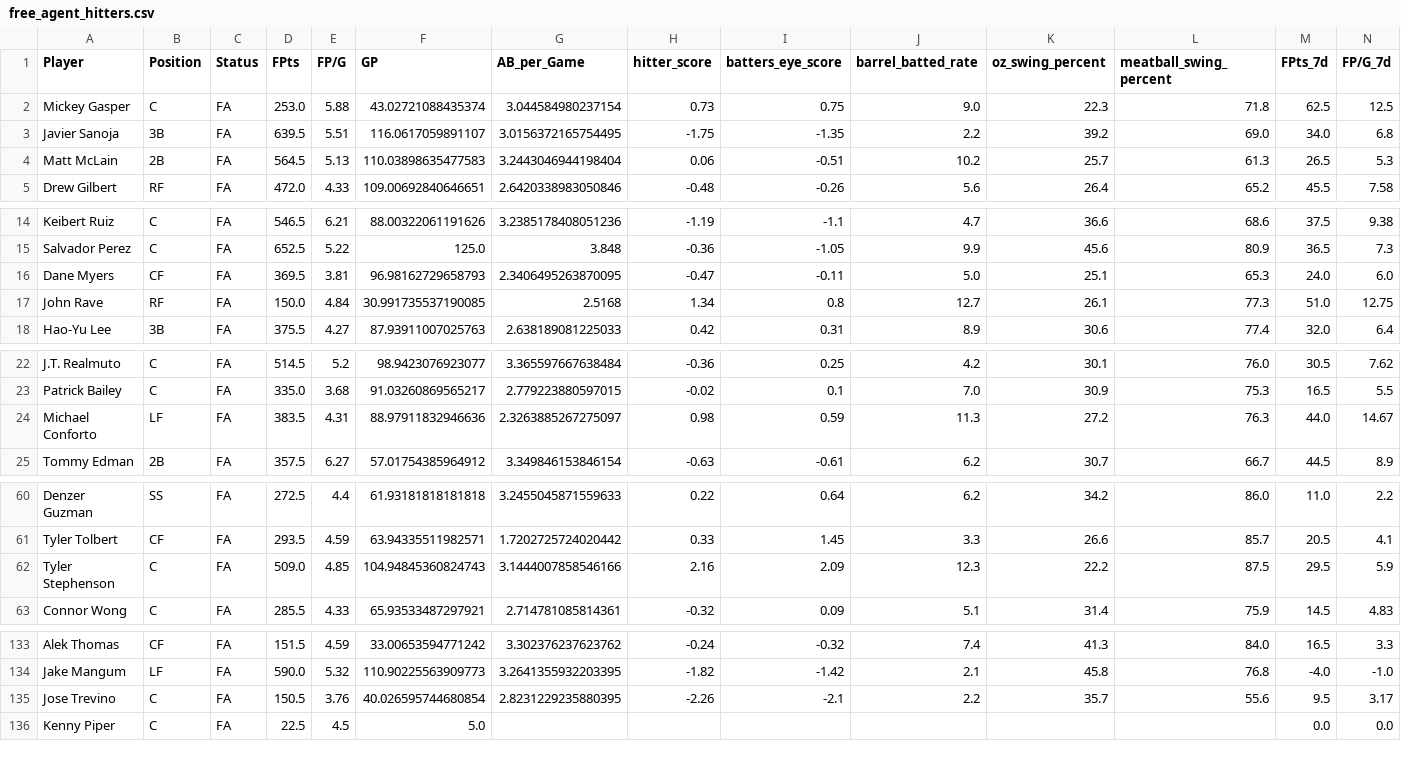
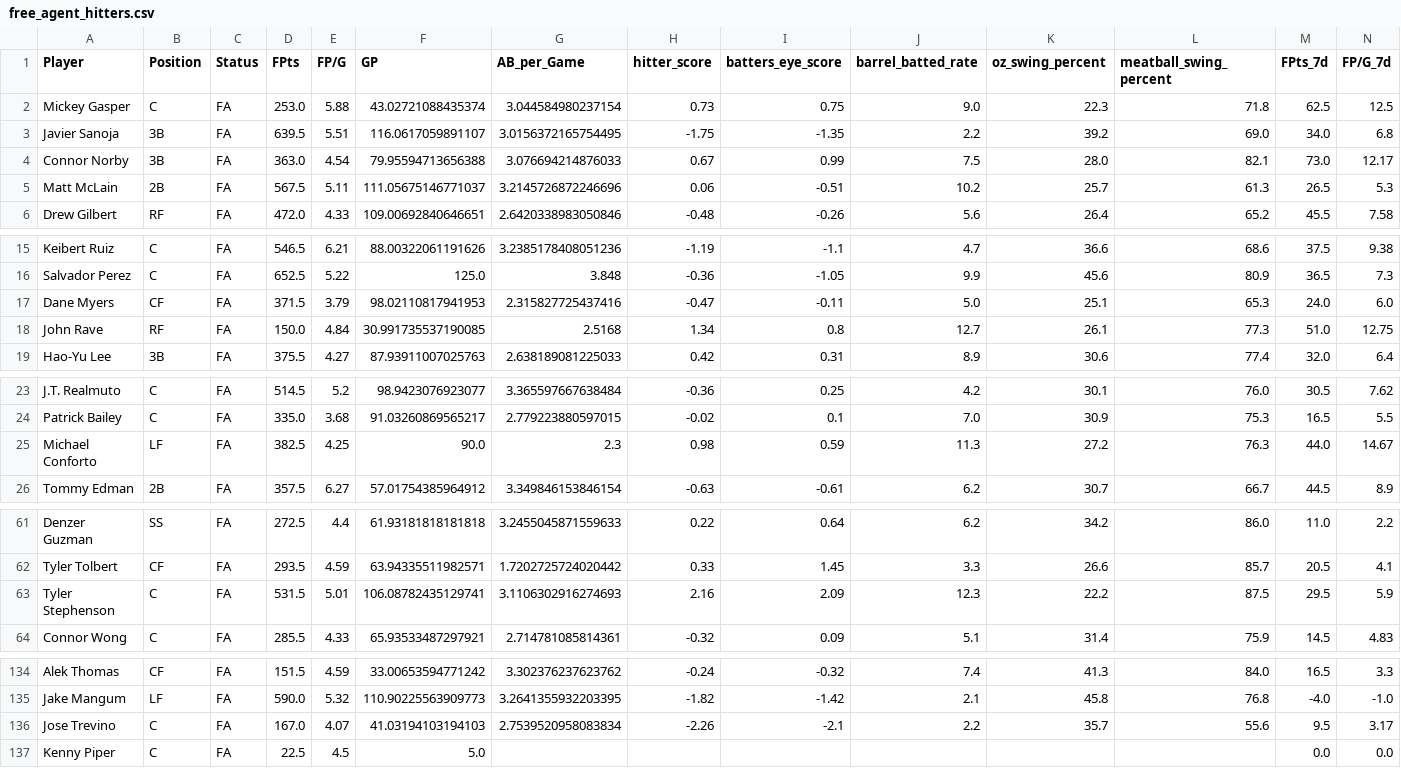
Before and after one commit to youtube-dinner/baseball_analytics, a CSV file: outputs/fantasy_baseball_analytics/free_agent_hitters.csv, drawn as a sheet; only a part is shown, gaps mark what is left out; addresses are those after the commit; rows hold the shown columns only; the diff covers the shown part only; the diff names each change by its address in the sheet, - before the commit and + after, or states it on an @@ line.

```diff
--- a/outputs/fantasy_baseball_analytics/free_agent_hitters.csv
+++ b/outputs/fantasy_baseball_analytics/free_agent_hitters.csv
+row 4: Connor Norby | 3B | FA | 363.0 | 4.54 | 79.95594713656388 | 3.076694214876033 | 0.67 | 0.99 | 7.5 | 28.0 | 82.1 | 73.0 | 12.17
-D5 (FPts): 564.5
+D5 (FPts): 567.5
-E5 (FP/G): 5.13
+E5 (FP/G): 5.11
-F5 (GP): 110.03898635477583
+F5 (GP): 111.05675146771037
-G5 (AB_per_Game): 3.2443046944198404
+G5 (AB_per_Game): 3.2145726872246696
-D17 (FPts): 369.5
+D17 (FPts): 371.5
-E17 (FP/G): 3.81
+E17 (FP/G): 3.79
-F17 (GP): 96.98162729658793
+F17 (GP): 98.02110817941953
-G17 (AB_per_Game): 2.3406495263870095
+G17 (AB_per_Game): 2.315827725437416
-D25 (FPts): 383.5
+D25 (FPts): 382.5
-E25 (FP/G): 4.31
+E25 (FP/G): 4.25
-F25 (GP): 88.97911832946636
+F25 (GP): 90.0
-G25 (AB_per_Game): 2.3263885267275097
+G25 (AB_per_Game): 2.3
-D63 (FPts): 509.0
+D63 (FPts): 531.5
-E63 (FP/G): 4.85
+E63 (FP/G): 5.01
-F63 (GP): 104.94845360824743
+F63 (GP): 106.08782435129741
-G63 (AB_per_Game): 3.1444007858546166
+G63 (AB_per_Game): 3.1106302916274693
-D136 (FPts): 150.5
+D136 (FPts): 167.0
-E136 (FP/G): 3.76
+E136 (FP/G): 4.07
-F136 (GP): 40.026595744680854
+F136 (GP): 41.03194103194103
-G136 (AB_per_Game): 2.8231229235880395
+G136 (AB_per_Game): 2.7539520958083834
```
Also changed, not shown: 3 edited cells elsewhere in this file, outputs/fantasy_baseball_analytics/free_agent_pitchers.csv, outputs/fantasy_baseball_analytics/pitcher_baseball_savant.csv, 17 other files.
